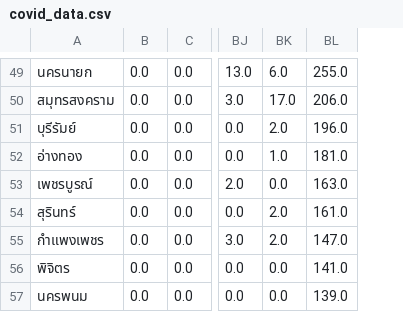
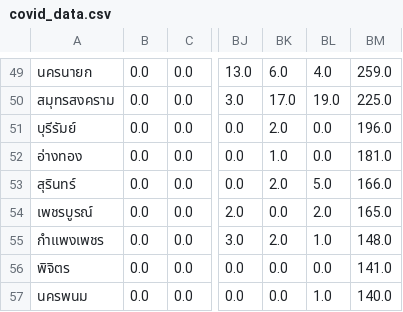
Before and after one commit to bossoq/thai_covidnotify_frompdf, a CSV file: covid_data.csv, drawn as a sheet; only a part is shown, gaps mark what is left out; removed rows and columns are numbered as before the commit, all else as after; the diff covers the shown part only; the diff names each change by its address in the sheet, - before the commit and + after, or states it on an @@ line.

Commit message:
updating datasets

```diff
--- a/covid_data.csv
+++ b/covid_data.csv
-column BL, rows 49-53: 255.0 | 206.0 | 196.0 | 181.0 | 163.0; rows 55-57: 147.0 | 141.0 | 139.0
+column BL, rows 49-52: 4.0 | 19.0 | 0.0 | 0.0; rows 54-57: 2.0 | 1.0 | 0.0 | 1.0
+column BM, rows 49-52: 259.0 | 225.0 | 196.0 | 181.0; rows 54-57: 165.0 | 148.0 | 141.0 | 140.0
@@ row 54 moved to row 53: สุรินทร์ @@
```
Also changed, not shown: 7 moved rows elsewhere in this file.
